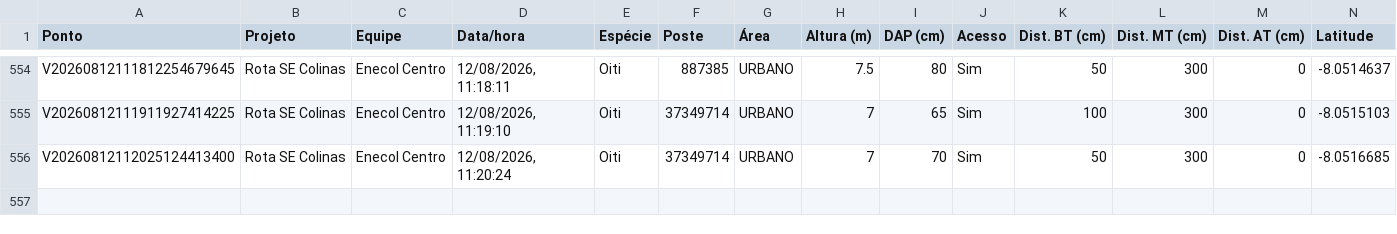
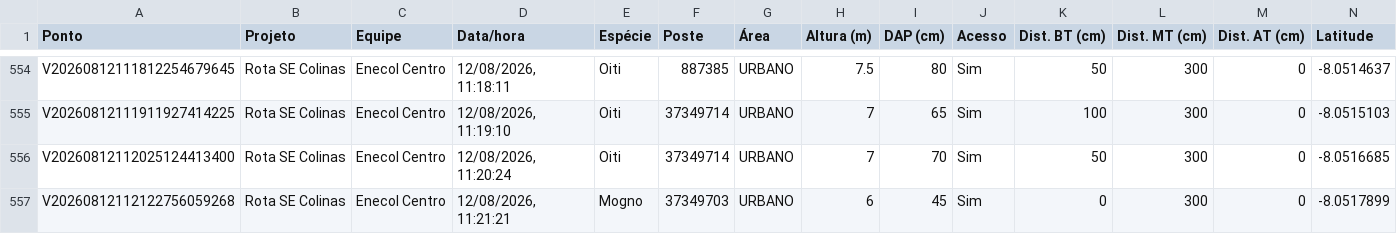
Before and after one commit to LGRSV/vera-vegetacao, a CSV file: exportacoes/projetos/rota-se-colinas/pontos.csv, drawn as a sheet; only a part is shown, gaps mark what is left out; rows hold the shown columns only; the diff names each change by its address in the sheet, - before the commit and + after, or states it on an @@ line.

```diff
--- a/exportacoes/projetos/rota-se-colinas/pontos.csv
+++ b/exportacoes/projetos/rota-se-colinas/pontos.csv
+row 557: V20260812112122756059268 | Rota SE Colinas | Enecol Centro | 12/08/2026, 11:21:21 | Mogno | 37349703 | URBANO | 6 | 45 | Sim | 0 | 300 | 0 | -8.0517899
```
Also changed, not shown: exportacoes/enecol-centro.csv, 1 other file.
